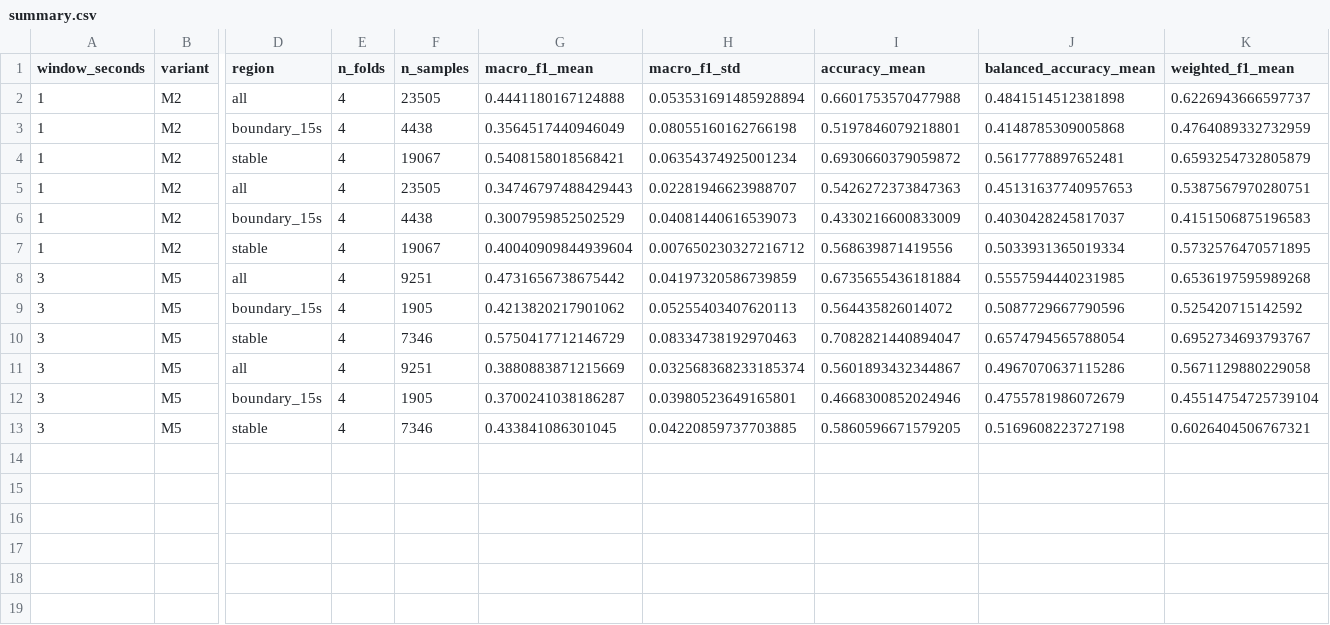
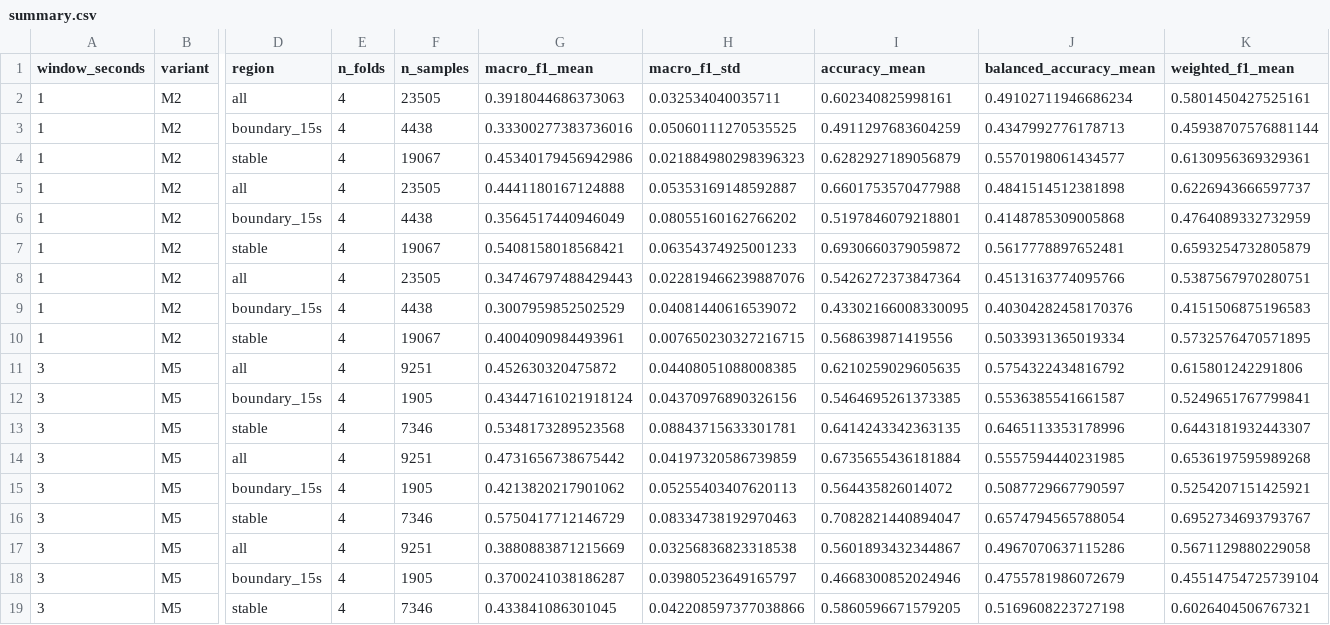
Before and after one commit to thanhlam06/BLE_Localization_ISAS26, a CSV file: reports/strong_ml_1s_3s/summary.csv, drawn as a sheet; only a part is shown, gaps mark what is left out; addresses are those after the commit; rows hold the shown columns only; the diff names each change by its address in the sheet, - before the commit and + after, or states it on an @@ line.

```diff
--- a/reports/strong_ml_1s_3s/summary.csv
+++ b/reports/strong_ml_1s_3s/summary.csv
+row 2: 1 | M2 | all | 4 | 23505 | 0.3918044686373063 | 0.032534040035711 | 0.602340825998161 | 0.49102711946686234 | 0.5801450427525161
+row 3: 1 | M2 | boundary_15s | 4 | 4438 | 0.33300277383736016 | 0.05060111270535525 | 0.4911297683604259 | 0.4347992776178713 | 0.45938707576881144
+row 4: 1 | M2 | stable | 4 | 19067 | 0.45340179456942986 | 0.021884980298396323 | 0.6282927189056879 | 0.5570198061434577 | 0.6130956369329361
-H5 (macro_f1_std): 0.053531691485928894
+H5 (macro_f1_std): 0.05353169148592887
-H6 (macro_f1_std): 0.08055160162766198
+H6 (macro_f1_std): 0.08055160162766202
-H7 (macro_f1_std): 0.06354374925001234
+H7 (macro_f1_std): 0.06354374925001233
-H8 (macro_f1_std): 0.02281946623988707
+H8 (macro_f1_std): 0.022819466239887076
-I8 (accuracy_mean): 0.5426272373847363
+I8 (accuracy_mean): 0.5426272373847364
-J8 (balanced_accuracy_mean): 0.45131637740957653
+J8 (balanced_accuracy_mean): 0.4513163774095766
-H9 (macro_f1_std): 0.04081440616539073
+H9 (macro_f1_std): 0.04081440616539072
-I9 (accuracy_mean): 0.4330216600833009
+I9 (accuracy_mean): 0.43302166008330095
-J9 (balanced_accuracy_mean): 0.4030428245817037
+J9 (balanced_accuracy_mean): 0.40304282458170376
-G10 (macro_f1_mean): 0.40040909844939604
+G10 (macro_f1_mean): 0.4004090984493961
-H10 (macro_f1_std): 0.007650230327216712
+H10 (macro_f1_std): 0.007650230327216715
+row 11: 3 | M5 | all | 4 | 9251 | 0.452630320475872 | 0.04408051088008385 | 0.6210259029605635 | 0.5754322434816792 | 0.615801242291806
+row 12: 3 | M5 | boundary_15s | 4 | 1905 | 0.43447161021918124 | 0.04370976890326156 | 0.5464695261373385 | 0.5536385541661587 | 0.5249651767799841
+row 13: 3 | M5 | stable | 4 | 7346 | 0.5348173289523568 | 0.08843715633301781 | 0.6414243342363135 | 0.6465113353178996 | 0.6443181932443307
-J15 (balanced_accuracy_mean): 0.5087729667790596
+J15 (balanced_accuracy_mean): 0.5087729667790597
-K15 (weighted_f1_mean): 0.525420715142592
+K15 (weighted_f1_mean): 0.5254207151425921
-H17 (macro_f1_std): 0.032568368233185374
+H17 (macro_f1_std): 0.03256836823318538
-H18 (macro_f1_std): 0.03980523649165801
+H18 (macro_f1_std): 0.03980523649165797
-H19 (macro_f1_std): 0.04220859737703885
+H19 (macro_f1_std): 0.042208597377038866
```
Also changed, not shown: reports/strong_ml_1s_3s/class_metrics.csv, reports/strong_ml_1s_3s/feature_stability.csv, 8 other files.
